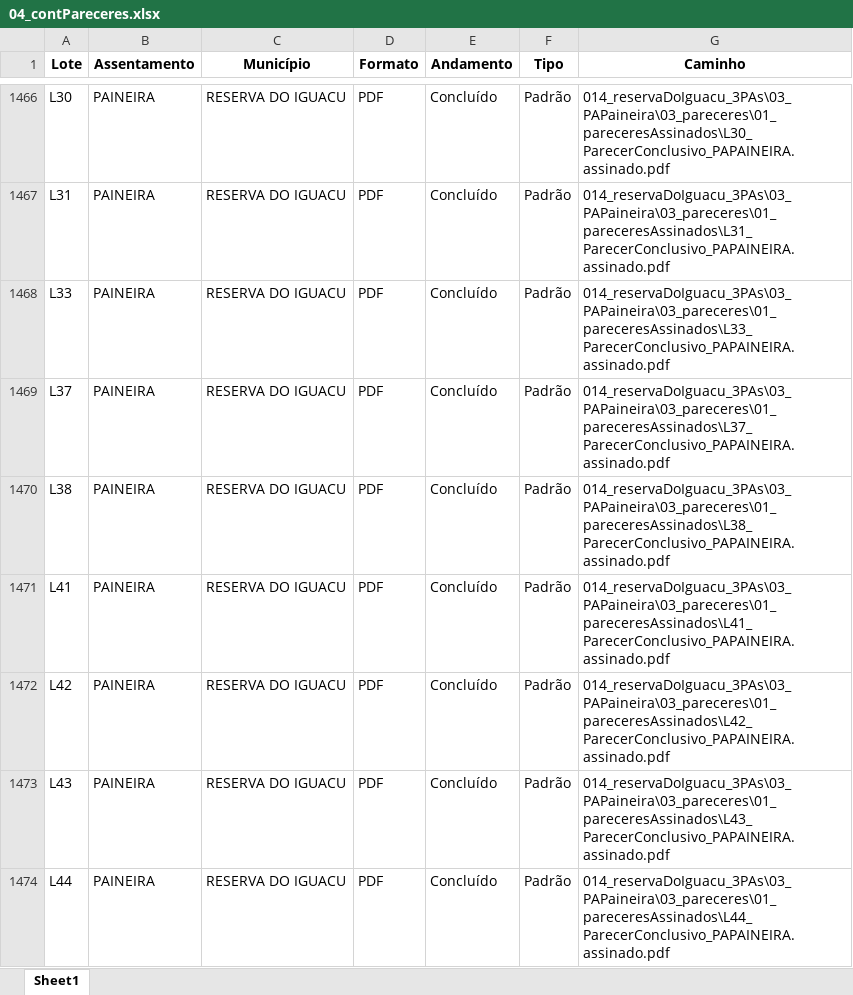
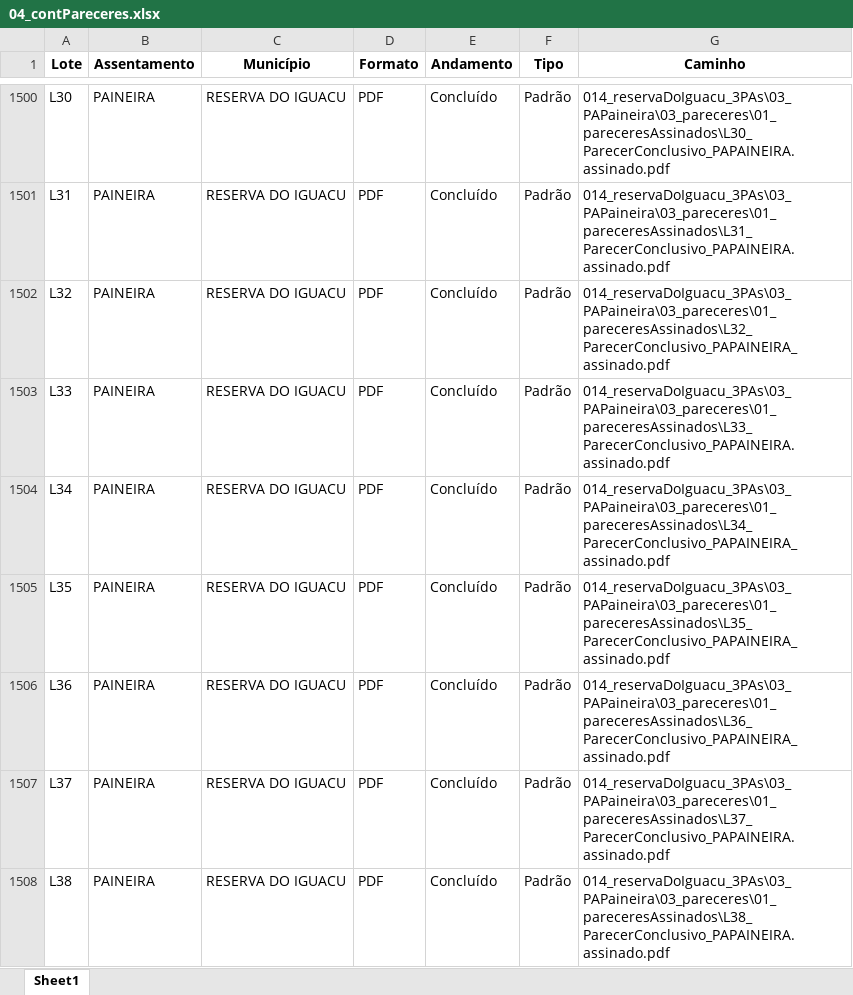
Before and after one commit to geotilageamb/dashboardgeral_so, an Excel workbook: 04_contPareceres.xlsx, sheet Sheet1, drawn as a sheet; only a part is shown, gaps mark what is left out; the shorter side is filled out with more unchanged rows; values as stored, in another font and other column widths than the file's, no borders; the diff covers the shown part only; the diff names each change by its address in the sheet, - before the commit and + after, or states it on an @@ line.

Commit message:
Atualização do arquivo de pareceres

```diff
--- a/04_contPareceres.xlsx (sheet Sheet1)
+++ b/04_contPareceres.xlsx (sheet Sheet1)
+row 1502: L32 | PAINEIRA | RESERVA DO IGUACU | PDF | Concluído | Padrão | 014_reservaDoIguacu_3PAs\03_PAPaineira\03_pareceres\01_pareceresAssinados\L32_ParecerConclusivo_PAPAINEIRA_assinado.pdf
+row 1504: L34 | PAINEIRA | RESERVA DO IGUACU | PDF | Concluído | Padrão | 014_reservaDoIguacu_3PAs\03_PAPaineira\03_pareceres\01_pareceresAssinados\L34_ParecerConclusivo_PAPAINEIRA_assinado.pdf
+row 1505: L35 | PAINEIRA | RESERVA DO IGUACU | PDF | Concluído | Padrão | 014_reservaDoIguacu_3PAs\03_PAPaineira\03_pareceres\01_pareceresAssinados\L35_ParecerConclusivo_PAPAINEIRA_assinado.pdf
+row 1506: L36 | PAINEIRA | RESERVA DO IGUACU | PDF | Concluído | Padrão | 014_reservaDoIguacu_3PAs\03_PAPaineira\03_pareceres\01_pareceresAssinados\L36_ParecerConclusivo_PAPAINEIRA_assinado.pdf
```
Also changed, not shown: 46 added rows and 3 edited cells elsewhere in this sheet.
